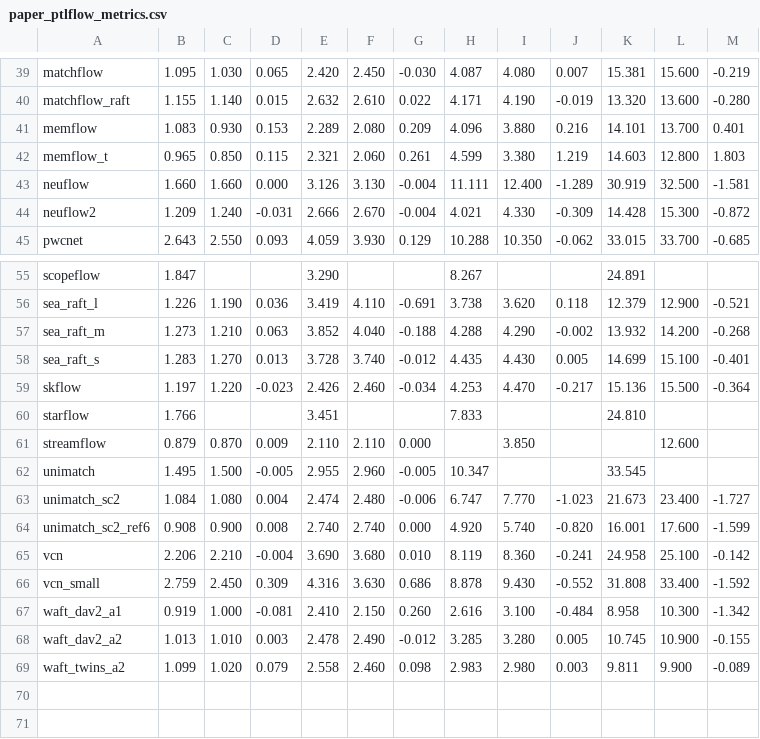
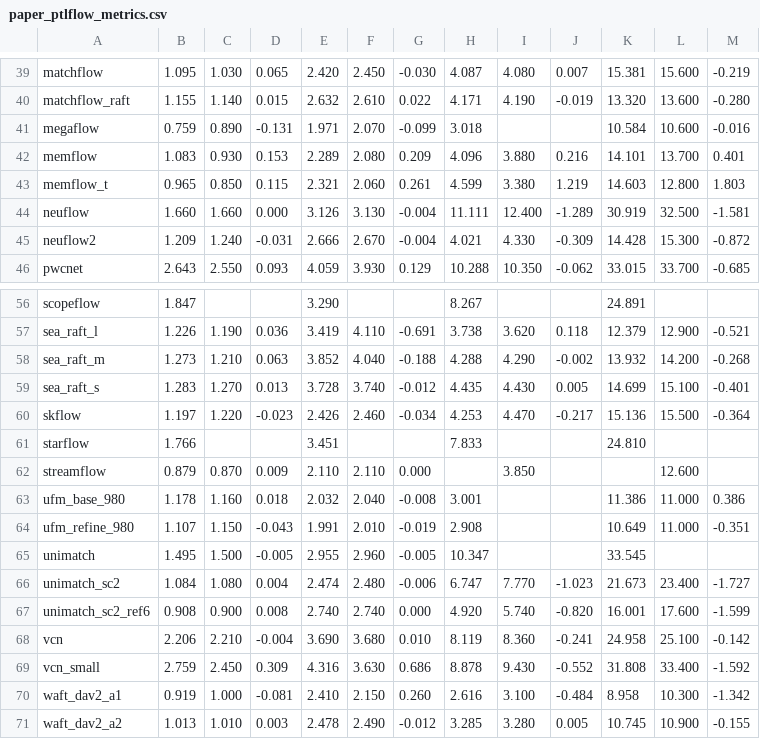
Before and after one commit to hmorimitsu/ptlflow, a CSV file: docs/source/results/paper_ptlflow_metrics.csv, drawn as a sheet; only a part is shown, gaps mark what is left out; the shorter side is filled out with more unchanged rows.

```diff
--- a/docs/source/results/paper_ptlflow_metrics.csv
+++ b/docs/source/results/paper_ptlflow_metrics.csv
@@ -40,2 +40,3 @@ matchflow,1.095,1.030,0.065,2.420,2.450,-0.030,4.087,4.080,0.007,15.381,15.600,-
 matchflow_raft,1.155,1.140,0.015,2.632,2.610,0.022,4.171,4.190,-0.019,13.320,13.600,-0.280
+megaflow,0.759,0.890,-0.131,1.971,2.070,-0.099,3.018,,,10.584,10.600,-0.016
 memflow,1.083,0.930,0.153,2.289,2.080,0.209,4.096,3.880,0.216,14.101,13.700,0.401
@@ -61,2 +62,4 @@ starflow,1.766,,,3.451,,,7.833,,,24.810,,
 streamflow,0.879,0.870,0.009,2.110,2.110,0.000,,3.850,,,12.600,
+ufm_base_980,1.178,1.160,0.018,2.032,2.040,-0.008,3.001,,,11.386,11.000,0.386
+ufm_refine_980,1.107,1.150,-0.043,1.991,2.010,-0.019,2.908,,,10.649,11.000,-0.351
 unimatch,1.495,1.500,-0.005,2.955,2.960,-0.005,10.347,,,33.545,,
```
Also changed, not shown: docs/source/results/metrics_all.csv, docs/source/results/metrics_all_zeroshot.csv, 11 other files.
